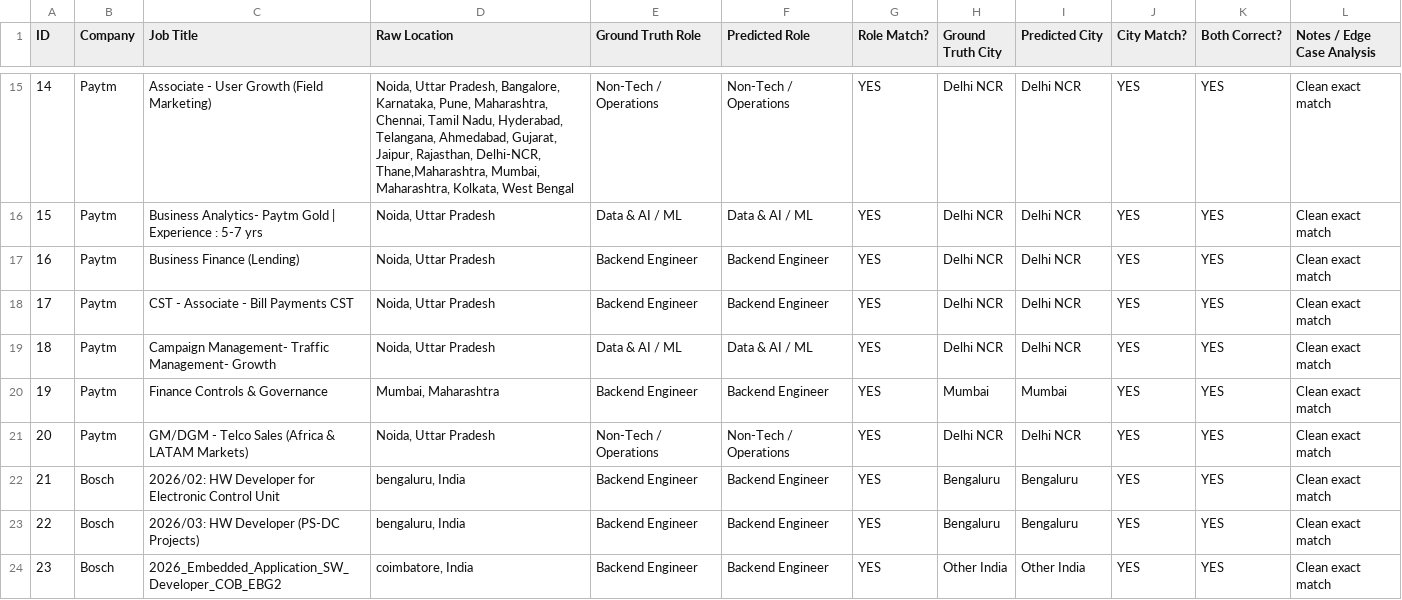
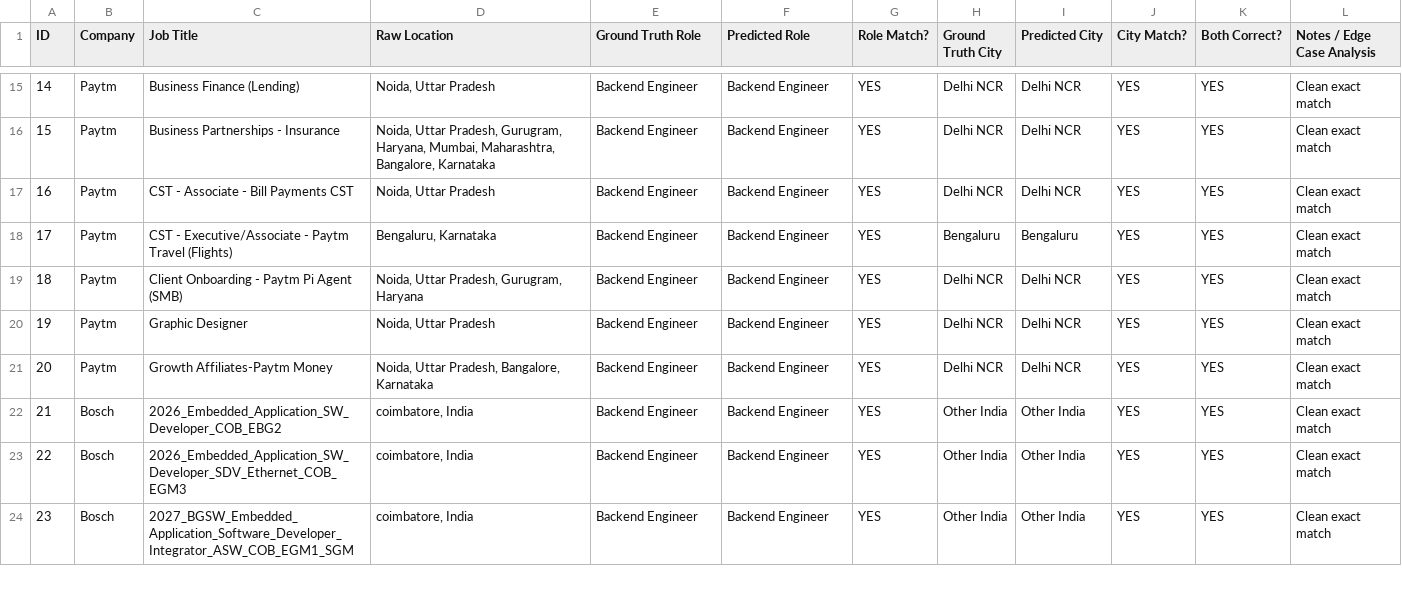
Before and after one commit to abhaygadhvi11/beep-fresher-radar, a CSV file: data/validation_50.csv, drawn as a sheet; only a part is shown, gaps mark what is left out; the diff covers the shown part only.

```diff
--- a/data/validation_50.csv
+++ b/data/validation_50.csv
@@ -15,10 +15,10 @@ ID,Company,Job Title,Raw Location,Ground Truth Role,Predicted Role,Role Match?,G
-14,Paytm,Associate - User Growth (Field Marketing),"Noida, Uttar Pradesh, Bangalore, Karnataka, Pune, Maharashtra, Chennai, Tamil Nadu, Hyderabad, Telangana, Ahmedabad, Gujarat, Jaipur, Rajasthan, Delhi-NCR, Thane,Maharashtra, Mumbai, Maharashtra, Kolkata, West Bengal",Non-Tech / Operations,Non-Tech / Operations,YES,Delhi NCR,Delhi NCR,YES,YES,Clean exact match
-15,Paytm,Business Analytics- Paytm Gold | Experience : 5-7 yrs,"Noida, Uttar Pradesh",Data & AI / ML,Data & AI / ML,YES,Delhi NCR,Delhi NCR,YES,YES,Clean exact match
-16,Paytm,Business Finance (Lending),"Noida, Uttar Pradesh",Backend Engineer,Backend Engineer,YES,Delhi NCR,Delhi NCR,YES,YES,Clean exact match
-17,Paytm,CST - Associate - Bill Payments CST,"Noida, Uttar Pradesh",Backend Engineer,Backend Engineer,YES,Delhi NCR,Delhi NCR,YES,YES,Clean exact match
-18,Paytm,Campaign Management- Traffic Management- Growth,"Noida, Uttar Pradesh",Data & AI / ML,Data & AI / ML,YES,Delhi NCR,Delhi NCR,YES,YES,Clean exact match
-19,Paytm,Finance Controls & Governance,"Mumbai, Maharashtra",Backend Engineer,Backend Engineer,YES,Mumbai,Mumbai,YES,YES,Clean exact match
-20,Paytm,GM/DGM - Telco Sales (Africa & LATAM  Markets),"Noida, Uttar Pradesh",Non-Tech / Operations,Non-Tech / Operations,YES,Delhi NCR,Delhi NCR,YES,YES,Clean exact match
-21,Bosch,2026/02: HW Developer for Electronic Control Unit,"bengaluru, India",Backend Engineer,Backend Engineer,YES,Bengaluru,Bengaluru,YES,YES,Clean exact match
-22,Bosch,2026/03: HW Developer (PS-DC Projects),"bengaluru, India",Backend Engineer,Backend Engineer,YES,Bengaluru,Bengaluru,YES,YES,Clean exact match
-23,Bosch,2026_Embedded_Application_SW_Developer_COB_EBG2,"coimbatore, India",Backend Engineer,Backend Engineer,YES,Other India,Other India,YES,YES,Clean exact match
+14,Paytm,Business Finance (Lending),"Noida, Uttar Pradesh",Backend Engineer,Backend Engineer,YES,Delhi NCR,Delhi NCR,YES,YES,Clean exact match
+15,Paytm,Business Partnerships - Insurance,"Noida, Uttar Pradesh, Gurugram, Haryana, Mumbai, Maharashtra, Bangalore, Karnataka",Backend Engineer,Backend Engineer,YES,Delhi NCR,Delhi NCR,YES,YES,Clean exact match
+16,Paytm,CST - Associate - Bill Payments CST,"Noida, Uttar Pradesh",Backend Engineer,Backend Engineer,YES,Delhi NCR,Delhi NCR,YES,YES,Clean exact match
+17,Paytm,CST - Executive/Associate - Paytm Travel (Flights),"Bengaluru, Karnataka",Backend Engineer,Backend Engineer,YES,Bengaluru,Bengaluru,YES,YES,Clean exact match
+18,Paytm,Client Onboarding - Paytm Pi Agent (SMB),"Noida, Uttar Pradesh, Gurugram, Haryana",Backend Engineer,Backend Engineer,YES,Delhi NCR,Delhi NCR,YES,YES,Clean exact match
+19,Paytm,Graphic Designer,"Noida, Uttar Pradesh",Backend Engineer,Backend Engineer,YES,Delhi NCR,Delhi NCR,YES,YES,Clean exact match
+20,Paytm,Growth Affiliates-Paytm Money,"Noida, Uttar Pradesh, Bangalore, Karnataka",Backend Engineer,Backend Engineer,YES,Delhi NCR,Delhi NCR,YES,YES,Clean exact match
+21,Bosch,2026_Embedded_Application_SW_Developer_COB_EBG2,"coimbatore, India",Backend Engineer,Backend Engineer,YES,Other India,Other India,YES,YES,Clean exact match
+22,Bosch,2026_Embedded_Application_SW_Developer_SDV_Ethernet_COB_EGM3,"coimbatore, India",Backend Engineer,Backend Engineer,YES,Other India,Other India,YES,YES,Clean exact match
+23,Bosch,2027_BGSW_Embedded_Application_Software_Developer_Integrator_ASW_COB_EGM1_SGM,"coimbatore, India",Backend Engineer,Backend Engineer,YES,Other India,Other India,YES,YES,Clean exact match
```
Also changed, not shown: 131 edited cells elsewhere in this file, validation_50.csv, web/public/validation_50.csv, 8 other files.
